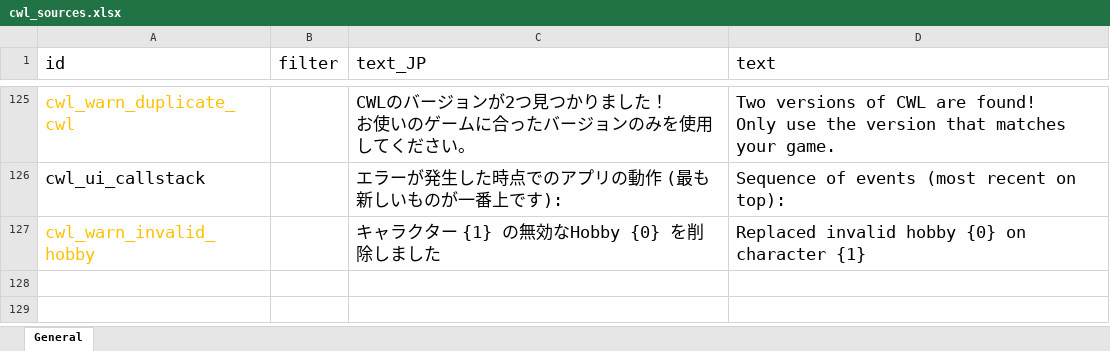
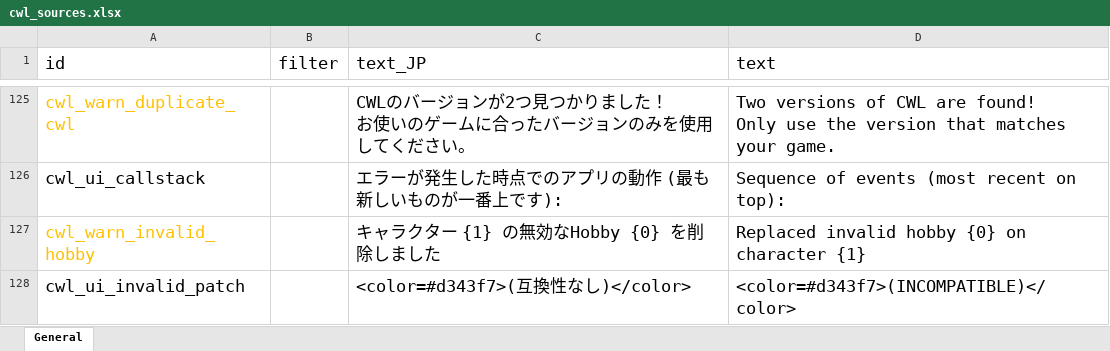
Before and after one commit to gottyduke/Elin.Plugins, an Excel workbook: CustomWhateverLoader/LangMod/EN/cwl_sources.xlsx, sheet General, drawn as a sheet; only a part is shown, gaps mark what is left out; values as stored, in another font and other column widths than the file's, no borders; the diff names each change by its address in the sheet, - before the commit and + after, or states it on an @@ line.

Commit message:
feat(CWL): test incompatible patches for exception profile

```diff
--- a/CustomWhateverLoader/LangMod/EN/cwl_sources.xlsx (sheet General)
+++ b/CustomWhateverLoader/LangMod/EN/cwl_sources.xlsx (sheet General)
+row 128: cwl_ui_invalid_patch |  | <color=#d343f7>(互換性なし)</color> | <color=#d343f7>(INCOMPATIBLE)</color>
```
Also changed, not shown: CustomWhateverLoader/LangMod/CN/cwl_sources.xlsx, 5 other files.
